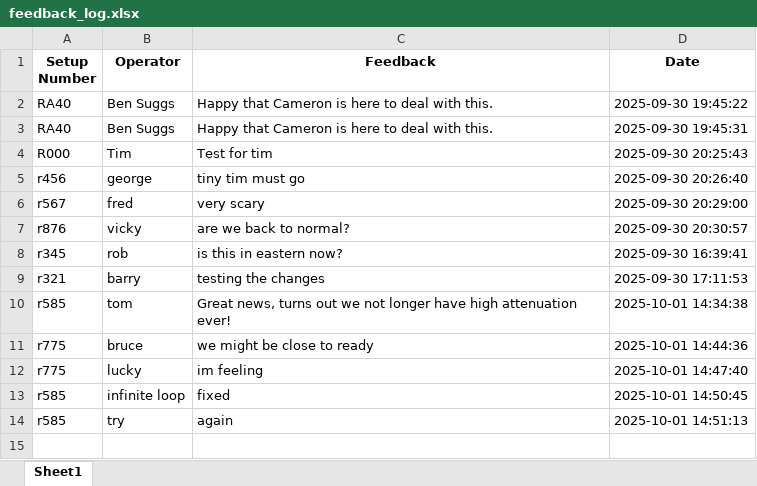
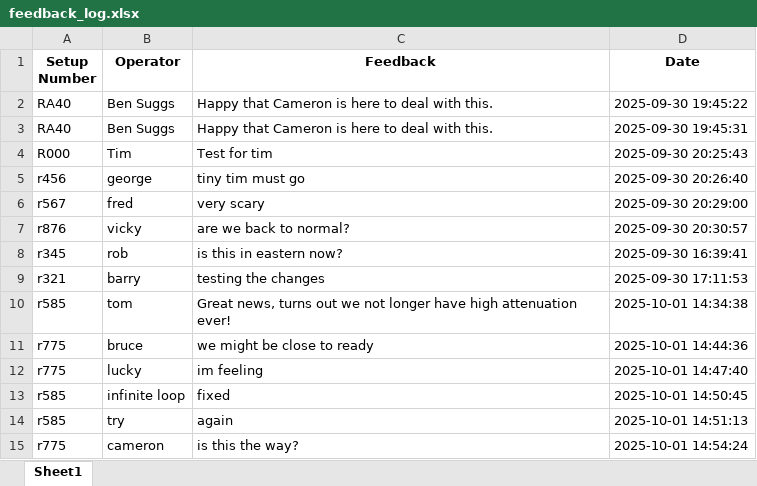
Before and after one commit to CMcPhe/defects-lookup, an Excel workbook: feedback_log.xlsx, sheet Sheet1, drawn as a sheet; values as stored, in another font and other column widths than the file's, no borders; the diff names each change by its address in the sheet, - before the commit and + after, or states it on an @@ line.

Commit message:
Update feedback log (2025-10-01T18:54:25.411482)

```diff
--- a/feedback_log.xlsx (sheet Sheet1)
+++ b/feedback_log.xlsx (sheet Sheet1)
+row 15: r775 | cameron | is this the way? | 2025-10-01 14:54:24
```
